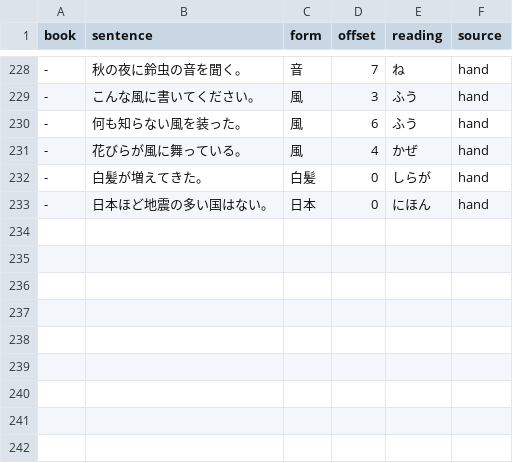
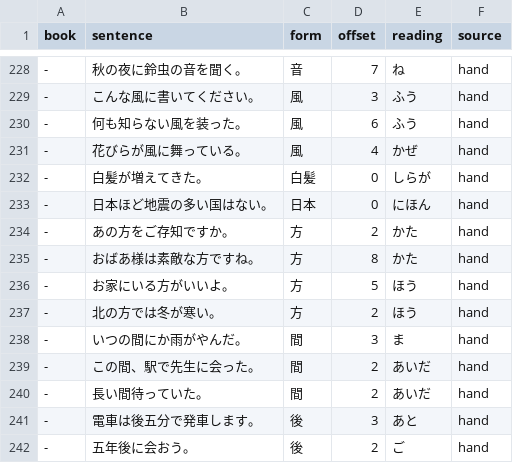
Before and after one commit to blankiekun/yurigana, a TSV file: yurigana/readings-test.tsv, drawn as a sheet; only a part is shown, gaps mark what is left out; the diff names each change by its address in the sheet, - before the commit and + after, or states it on an @@ line.

Commit message:
Context rules for 方 かた/ほう, 間 ま/あいだ and 後 あと before a number
方 is かた for a person (あの方, 素敵な方です, 担当の方は, ドイツの方ですか, 方がいらっしゃる)
and ほう in comparisons (やる方がいい); 間 is ま in いつの間に, 束の間, 一瞬の間 and あいだ
in この間; 後 before a number is あと (後五分で), not after その/この or a kanji.

```diff
--- a/yurigana/readings-test.tsv
+++ b/yurigana/readings-test.tsv
+row 234: - | あの方をご存知ですか。 | 方 | 2 | かた | hand
+row 235: - | おばあ様は素敵な方ですね。 | 方 | 8 | かた | hand
+row 236: - | お家にいる方がいいよ。 | 方 | 5 | ほう | hand
+row 237: - | 北の方では冬が寒い。 | 方 | 2 | ほう | hand
+row 238: - | いつの間にか雨がやんだ。 | 間 | 3 | ま | hand
+row 239: - | この間、駅で先生に会った。 | 間 | 2 | あいだ | hand
+row 240: - | 長い間待っていた。 | 間 | 2 | あいだ | hand
+row 241: - | 電車は後五分で発車します。 | 後 | 3 | あと | hand
+row 242: - | 五年後に会おう。 | 後 | 2 | ご | hand
```
Also changed, not shown: 3 other files.
